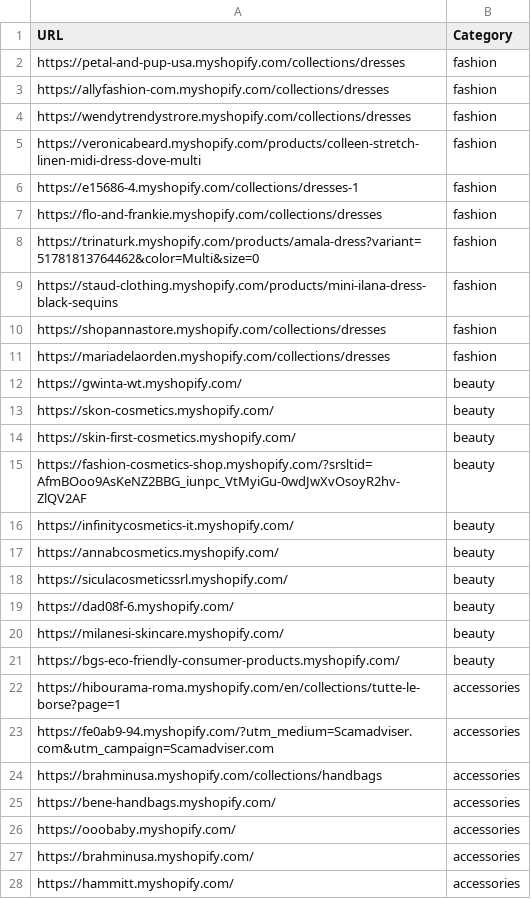
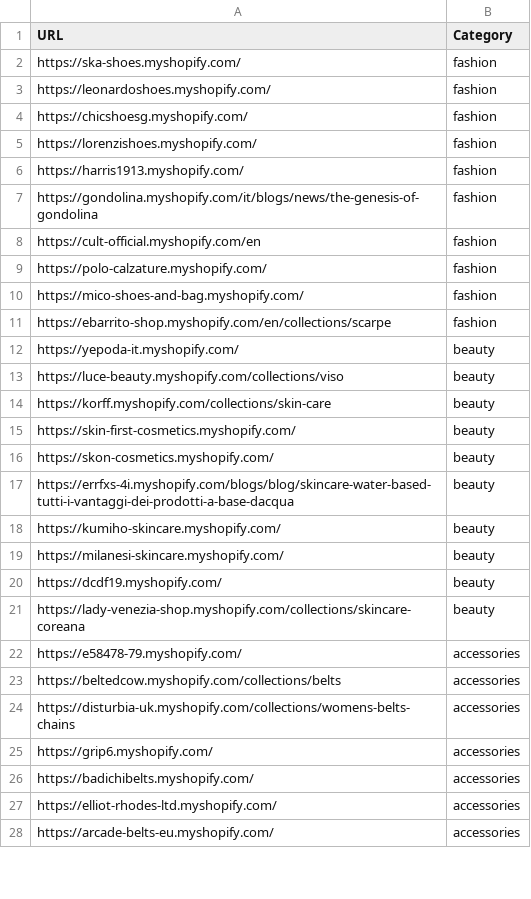
Before and after one commit to LOOKALIKE-AI/Leads, a CSV file: brands.csv, drawn as a sheet; only a part is shown; the diff covers the shown part only.

```diff
--- a/brands.csv
+++ b/brands.csv
@@ -1,28 +1,28 @@
 URL,Category
-https://petal-and-pup-usa.myshopify.com/collections/dresses,fashion
-https://allyfashion-com.myshopify.com/collections/dresses,fashion
-https://wendytrendystrore.myshopify.com/collections/dresses,fashion
-https://veronicabeard.myshopify.com/products/colleen-stretch-linen-midi-dress-dove-multi,fashion
-https://e15686-4.myshopify.com/collections/dresses-1,fashion
-https://flo-and-frankie.myshopify.com/collections/dresses,fashion
-https://trinaturk.myshopify.com/products/amala-dress?variant=51781813764462&color=Multi&size=0,fashion
-https://staud-clothing.myshopify.com/products/mini-ilana-dress-black-sequins,fashion
-https://shopannastore.myshopify.com/collections/dresses,fashion
-https://mariadelaorden.myshopify.com/collections/dresses,fashion
-https://gwinta-wt.myshopify.com/,beauty
+https://ska-shoes.myshopify.com/,fashion
+https://leonardoshoes.myshopify.com/,fashion
+https://chicshoesg.myshopify.com/,fashion
+https://lorenzishoes.myshopify.com/,fashion
+https://harris1913.myshopify.com/,fashion
+https://gondolina.myshopify.com/it/blogs/news/the-genesis-of-gondolina,fashion
+https://cult-official.myshopify.com/en,fashion
+https://polo-calzature.myshopify.com/,fashion
+https://mico-shoes-and-bag.myshopify.com/,fashion
+https://ebarrito-shop.myshopify.com/en/collections/scarpe,fashion
+https://yepoda-it.myshopify.com/,beauty
+https://luce-beauty.myshopify.com/collections/viso,beauty
+https://korff.myshopify.com/collections/skin-care,beauty
+https://skin-first-cosmetics.myshopify.com/,beauty
 https://skon-cosmetics.myshopify.com/,beauty
-https://skin-first-cosmetics.myshopify.com/,beauty
-https://fashion-cosmetics-shop.myshopify.com/?srsltid=AfmBOoo9AsKeNZ2BBG_iunpc_VtMyiGu-0wdJwXvOsoyR2hv-ZlQV2AF,beauty
-https://infinitycosmetics-it.myshopify.com/,beauty
-https://annabcosmetics.myshopify.com/,beauty
-https://siculacosmeticssrl.myshopify.com/,beauty
-https://dad08f-6.myshopify.com/,beauty
+https://errfxs-4i.myshopify.com/blogs/blog/skincare-water-based-tutti-i-vantaggi-dei-prodotti-a-base-dacqua,beauty
+https://kumiho-skincare.myshopify.com/,beauty
 https://milanesi-skincare.myshopify.com/,beauty
-https://bgs-eco-friendly-consumer-products.myshopify.com/,beauty
-https://hibourama-roma.myshopify.com/en/collections/tutte-le-borse?page=1,accessories
-https://fe0ab9-94.myshopify.com/?utm_medium=Scamadviser.com&utm_campaign=Scamadviser.com,accessories
-https://brahminusa.myshopify.com/collections/handbags,accessories
-https://bene-handbags.myshopify.com/,accessories
-https://ooobaby.myshopify.com/,accessories
-https://brahminusa.myshopify.com/,accessories
-https://hammitt.myshopify.com/,accessories
+https://dcdf19.myshopify.com/,beauty
+https://lady-venezia-shop.myshopify.com/collections/skincare-coreana,beauty
+https://e58478-79.myshopify.com/,accessories
+https://beltedcow.myshopify.com/collections/belts,accessories
+https://disturbia-uk.myshopify.com/collections/womens-belts-chains,accessories
+https://grip6.myshopify.com/,accessories
+https://badichibelts.myshopify.com/,accessories
+https://elliot-rhodes-ltd.myshopify.com/,accessories
+https://arcade-belts-eu.myshopify.com/,accessories
```
Also changed, not shown: 1 added row, 1 removed row and 12 edited cells elsewhere in this file, leads.csv.
